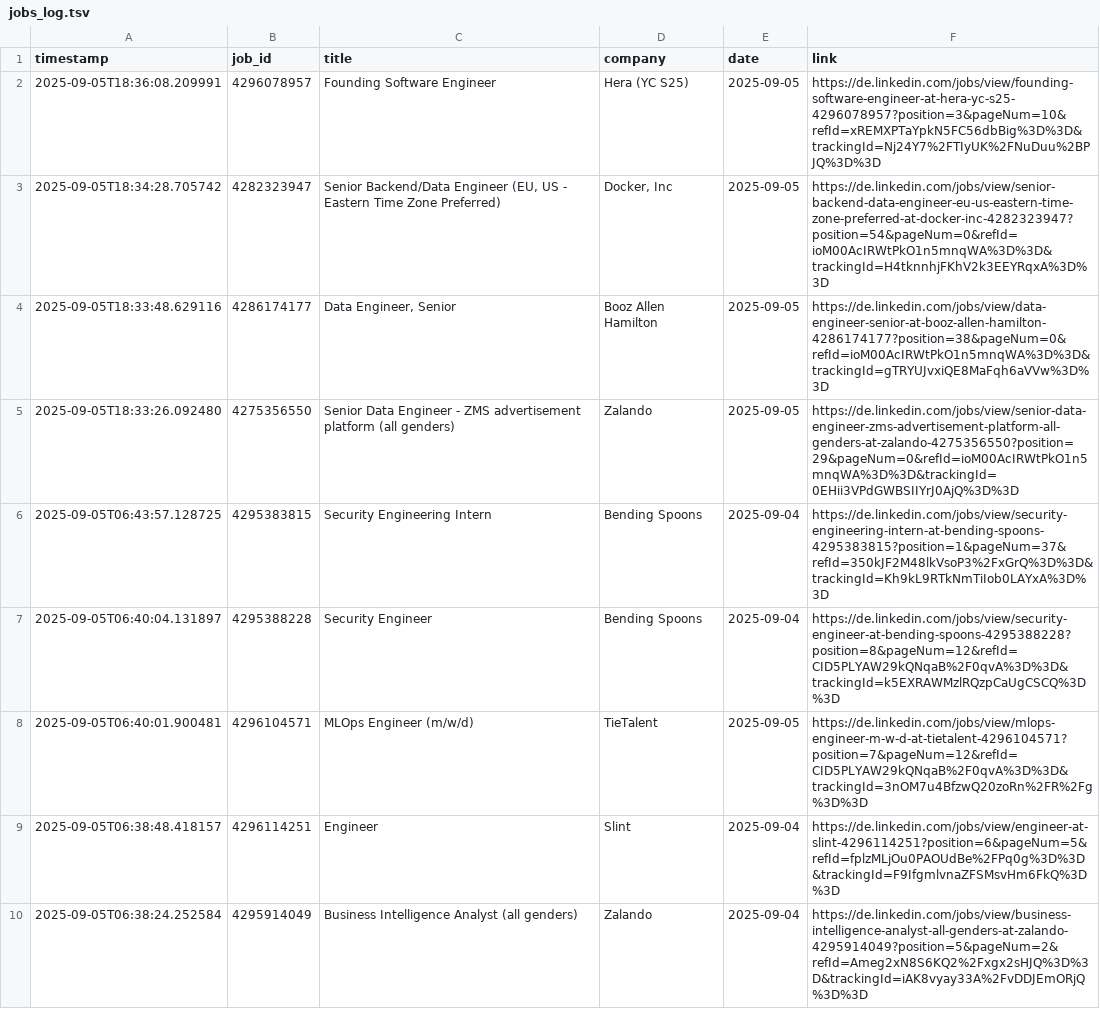
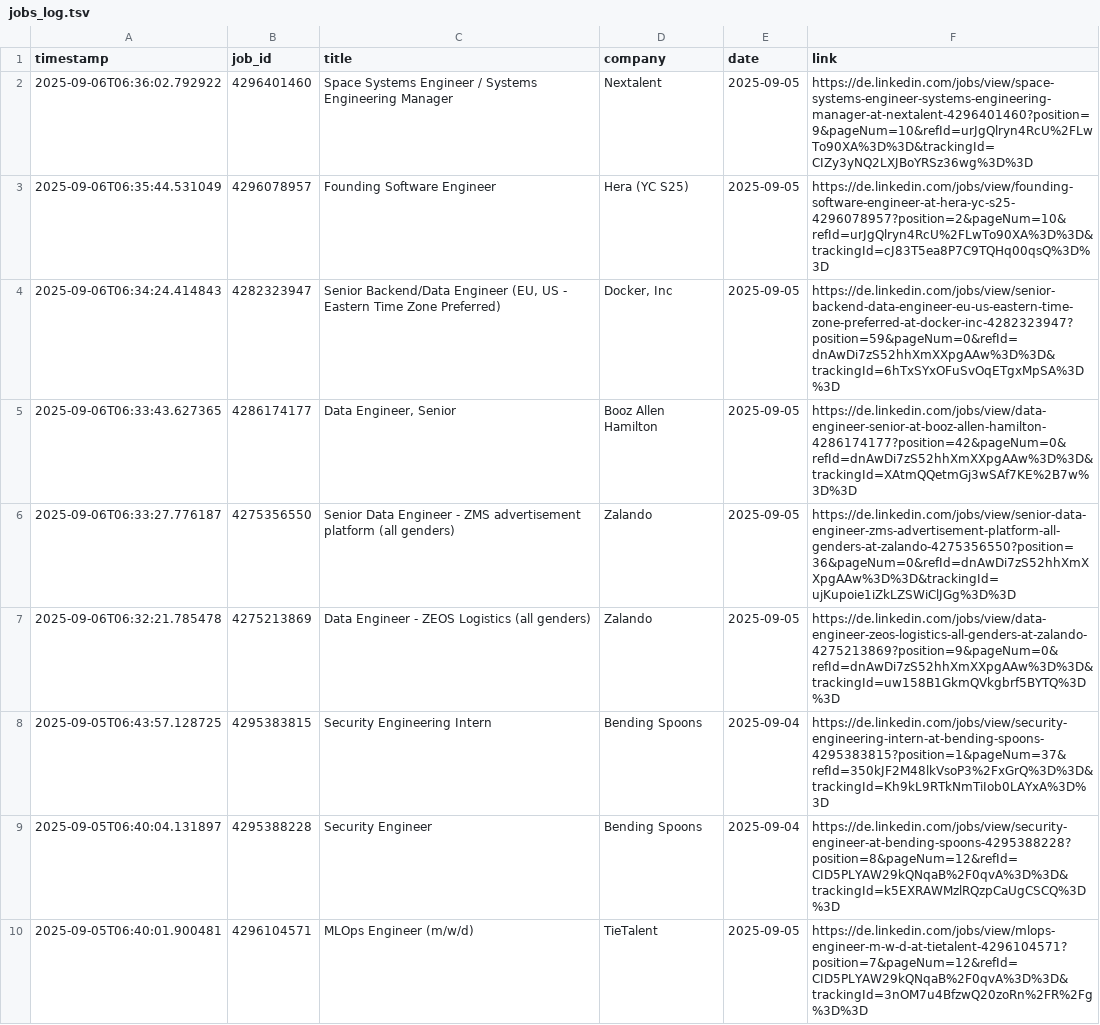
Before and after one commit to mugundanaswin/Data_Engineering, a TSV file: webscrapping_projects/scheduled/outputs/jobs_log.tsv, drawn as a sheet; only a part is shown; the shorter side is filled out with more unchanged rows.

```diff
--- a/webscrapping_projects/scheduled/outputs/jobs_log.tsv
+++ b/webscrapping_projects/scheduled/outputs/jobs_log.tsv
@@ -1,6 +1,8 @@
 timestamp	job_id	title	company	date	link
-2025-09-05T18:36:08.209991	4296078957	Founding Software Engineer	Hera (YC S25)	2025-09-05	https://de.linkedin.com/jobs/view/founding-software-engineer-at-hera-yc-s25-4296078957?position=3&pageNum=10&refId=xREMXPTaYpkN5FC56dbBig%3D%3D&trackingId=Nj24Y7%2FTIyUK%2FNuDuu%2BPJQ%3D%3D
-2025-09-05T18:34:28.705742	4282323947	Senior Backend/Data Engineer (EU, US - Eastern Time Zone Preferred)	Docker, Inc	2025-09-05	https://de.linkedin.com/jobs/view/senior-backend-data-engineer-eu-us-eastern-time-zone-preferred-at-docker-inc-4282323947?position=54&pageNum=0&refId=ioM00AcIRWtPkO1n5mnqWA%3D%3D&trackingId=H4tknnhjFKhV2k3EEYRqxA%3D%3D
-2025-09-05T18:33:48.629116	4286174177	Data Engineer, Senior	Booz Allen Hamilton	2025-09-05	https://de.linkedin.com/jobs/view/data-engineer-senior-at-booz-allen-hamilton-4286174177?position=38&pageNum=0&refId=ioM00AcIRWtPkO1n5mnqWA%3D%3D&trackingId=gTRYUJvxiQE8MaFqh6aVVw%3D%3D
-2025-09-05T18:33:26.092480	4275356550	Senior Data Engineer - ZMS advertisement platform (all genders)	Zalando	2025-09-05	https://de.linkedin.com/jobs/view/senior-data-engineer-zms-advertisement-platform-all-genders-at-zalando-4275356550?position=29&pageNum=0&refId=ioM00AcIRWtPkO1n5mnqWA%3D%3D&trackingId=0EHii3VPdGWBSIIYrJ0AjQ%3D%3D
+2025-09-06T06:36:02.792922	4296401460	Space Systems Engineer / Systems Engineering Manager	Nextalent	2025-09-05	https://de.linkedin.com/jobs/view/space-systems-engineer-systems-engineering-manager-at-nextalent-4296401460?position=9&pageNum=10&refId=urJgQlryn4RcU%2FLwTo90XA%3D%3D&trackingId=CIZy3yNQ2LXJBoYRSz36wg%3D%3D
+2025-09-06T06:35:44.531049	4296078957	Founding Software Engineer	Hera (YC S25)	2025-09-05	https://de.linkedin.com/jobs/view/founding-software-engineer-at-hera-yc-s25-4296078957?position=2&pageNum=10&refId=urJgQlryn4RcU%2FLwTo90XA%3D%3D&trackingId=cJ83T5ea8P7C9TQHq00qsQ%3D%3D
+2025-09-06T06:34:24.414843	4282323947	Senior Backend/Data Engineer (EU, US - Eastern Time Zone Preferred)	Docker, Inc	2025-09-05	https://de.linkedin.com/jobs/view/senior-backend-data-engineer-eu-us-eastern-time-zone-preferred-at-docker-inc-4282323947?position=59&pageNum=0&refId=dnAwDi7zS52hhXmXXpgAAw%3D%3D&trackingId=6hTxSYxOFuSvOqETgxMpSA%3D%3D
+2025-09-06T06:33:43.627365	4286174177	Data Engineer, Senior	Booz Allen Hamilton	2025-09-05	https://de.linkedin.com/jobs/view/data-engineer-senior-at-booz-allen-hamilton-4286174177?position=42&pageNum=0&refId=dnAwDi7zS52hhXmXXpgAAw%3D%3D&trackingId=XAtmQQetmGj3wSAf7KE%2B7w%3D%3D
+2025-09-06T06:33:27.776187	4275356550	Senior Data Engineer - ZMS advertisement platform (all genders)	Zalando	2025-09-05	https://de.linkedin.com/jobs/view/senior-data-engineer-zms-advertisement-platform-all-genders-at-zalando-4275356550?position=36&pageNum=0&refId=dnAwDi7zS52hhXmXXpgAAw%3D%3D&trackingId=ujKupoie1iZkLZSWiClJGg%3D%3D
+2025-09-06T06:32:21.785478	4275213869	Data Engineer - ZEOS Logistics (all genders)	Zalando	2025-09-05	https://de.linkedin.com/jobs/view/data-engineer-zeos-logistics-all-genders-at-zalando-4275213869?position=9&pageNum=0&refId=dnAwDi7zS52hhXmXXpgAAw%3D%3D&trackingId=uw158B1GkmQVkgbrf5BYTQ%3D%3D
 2025-09-05T06:43:57.128725	4295383815	Security Engineering Intern	Bending Spoons	2025-09-04	https://de.linkedin.com/jobs/view/security-engineering-intern-at-bending-spoons-4295383815?position=1&pageNum=37&refId=350kJF2M48lkVsoP3%2FxGrQ%3D%3D&trackingId=Kh9kL9RTkNmTiIob0LAYxA%3D%3D
```
